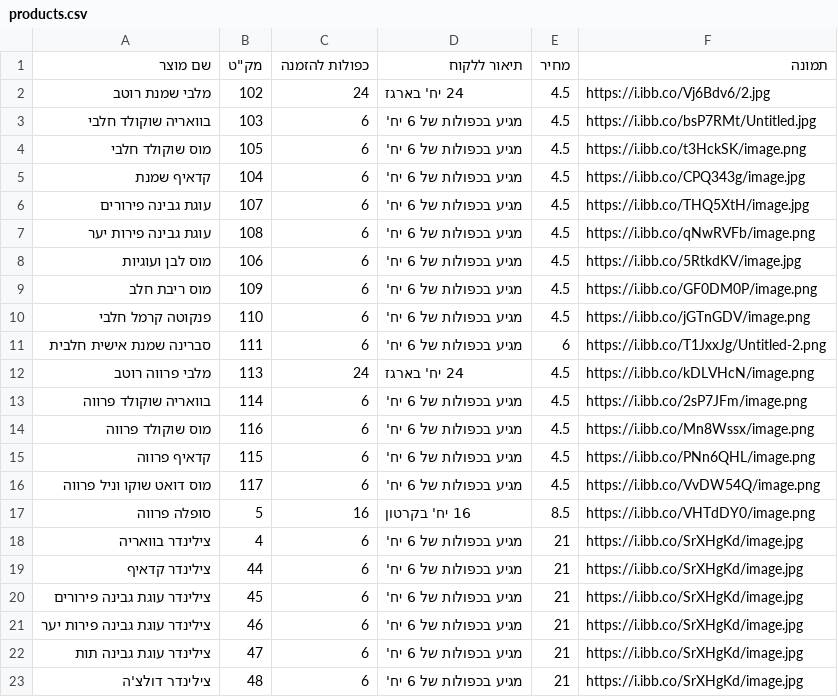
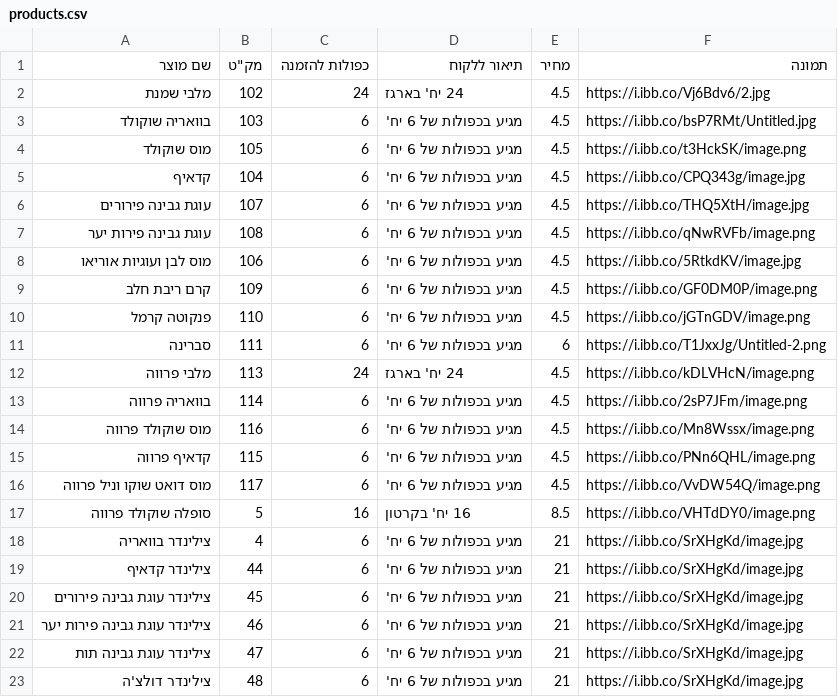
Before and after one commit to lilachbitton/orders-system, a CSV file: public/data/products.csv, drawn as a sheet.

```diff
--- a/public/data/products.csv
+++ b/public/data/products.csv
@@ -1,14 +1,14 @@
 שם מוצר,"מק""ט ",כפולות להזמנה,תיאור ללקוח,מחיר,תמונה
-מלבי שמנת רוטב,102,24,24 יח' בארגז,4.5,https://i.ibb.co/Vj6Bdv6/2.jpg
-בוואריה שוקולד חלבי,103,6,מגיע בכפולות של 6 יח',4.5,https://i.ibb.co/bsP7RMt/Untitled.jpg
-מוס שוקולד חלבי,105,6,מגיע בכפולות של 6 יח',4.5,https://i.ibb.co/t3HckSK/image.png
-קדאיף שמנת,104,6,מגיע בכפולות של 6 יח',4.5,https://i.ibb.co/CPQ343g/image.jpg
+מלבי שמנת,102,24,24 יח' בארגז,4.5,https://i.ibb.co/Vj6Bdv6/2.jpg
+בוואריה שוקולד,103,6,מגיע בכפולות של 6 יח',4.5,https://i.ibb.co/bsP7RMt/Untitled.jpg
+מוס שוקולד,105,6,מגיע בכפולות של 6 יח',4.5,https://i.ibb.co/t3HckSK/image.png
+קדאיף,104,6,מגיע בכפולות של 6 יח',4.5,https://i.ibb.co/CPQ343g/image.jpg
 עוגת גבינה פירורים,107,6,מגיע בכפולות של 6 יח',4.5,https://i.ibb.co/THQ5XtH/image.jpg
 עוגת גבינה פירות יער,108,6,מגיע בכפולות של 6 יח',4.5,https://i.ibb.co/qNwRVFb/image.png
-מוס לבן ועוגיות,106,6,מגיע בכפולות של 6 יח',4.5,https://i.ibb.co/5RtkdKV/image.jpg
-מוס ריבת חלב,109,6,מגיע בכפולות של 6 יח',4.5,https://i.ibb.co/GF0DM0P/image.png
-פנקוטה קרמל חלבי,110,6,מגיע בכפולות של 6 יח',4.5,https://i.ibb.co/jGTnGDV/image.png
-סברינה שמנת אישית חלבית,111,6,מגיע בכפולות של 6 יח',6,https://i.ibb.co/T1JxxJg/Untitled-2.png
-מלבי פרווה רוטב,113,24,24 יח' בארגז,4.5,https://i.ibb.co/kDLVHcN/image.png
-בוואריה שוקולד פרווה,114,6,מגיע בכפולות של 6 יח',4.5,https://i.ibb.co/2sP7JFm/image.png
+מוס לבן ועוגיות אוריאו,106,6,מגיע בכפולות של 6 יח',4.5,https://i.ibb.co/5RtkdKV/image.jpg
+קרם ריבת חלב,109,6,מגיע בכפולות של 6 יח',4.5,https://i.ibb.co/GF0DM0P/image.png
+פנקוטה קרמל,110,6,מגיע בכפולות של 6 יח',4.5,https://i.ibb.co/jGTnGDV/image.png
+סברינה,111,6,מגיע בכפולות של 6 יח',6,https://i.ibb.co/T1JxxJg/Untitled-2.png
+מלבי פרווה,113,24,24 יח' בארגז,4.5,https://i.ibb.co/kDLVHcN/image.png
+בוואריה פרווה,114,6,מגיע בכפולות של 6 יח',4.5,https://i.ibb.co/2sP7JFm/image.png
 מוס שוקולד פרווה,116,6,מגיע בכפולות של 6 יח',4.5,https://i.ibb.co/Mn8Wssx/image.png
@@ -16,3 +16,3 @@
 מוס דואט שוקו וניל פרווה,117,6,מגיע בכפולות של 6 יח',4.5,https://i.ibb.co/VvDW54Q/image.png
-סופלה פרווה,5,16,16 יח' בקרטון,8.5,https://i.ibb.co/VHTdDY0/image.png
+סופלה שוקולד פרווה,5,16,16 יח' בקרטון,8.5,https://i.ibb.co/VHTdDY0/image.png
 צילינדר בוואריה,4,6,מגיע בכפולות של 6 יח',21,https://i.ibb.co/SrXHgKd/image.jpg
```
Also changed, not shown: 17 other files.
